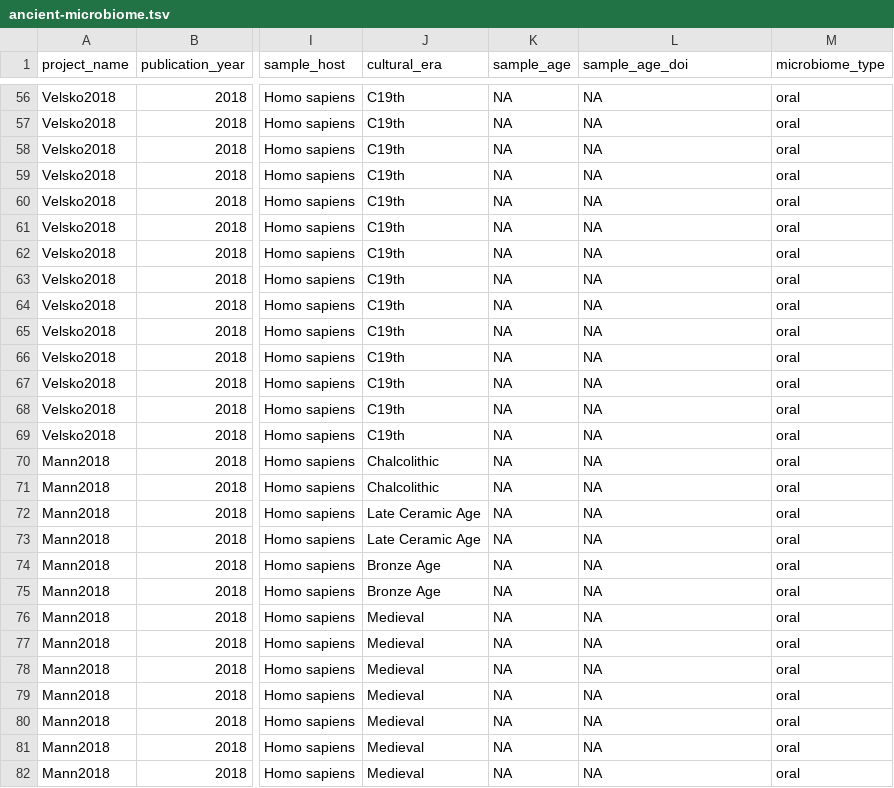
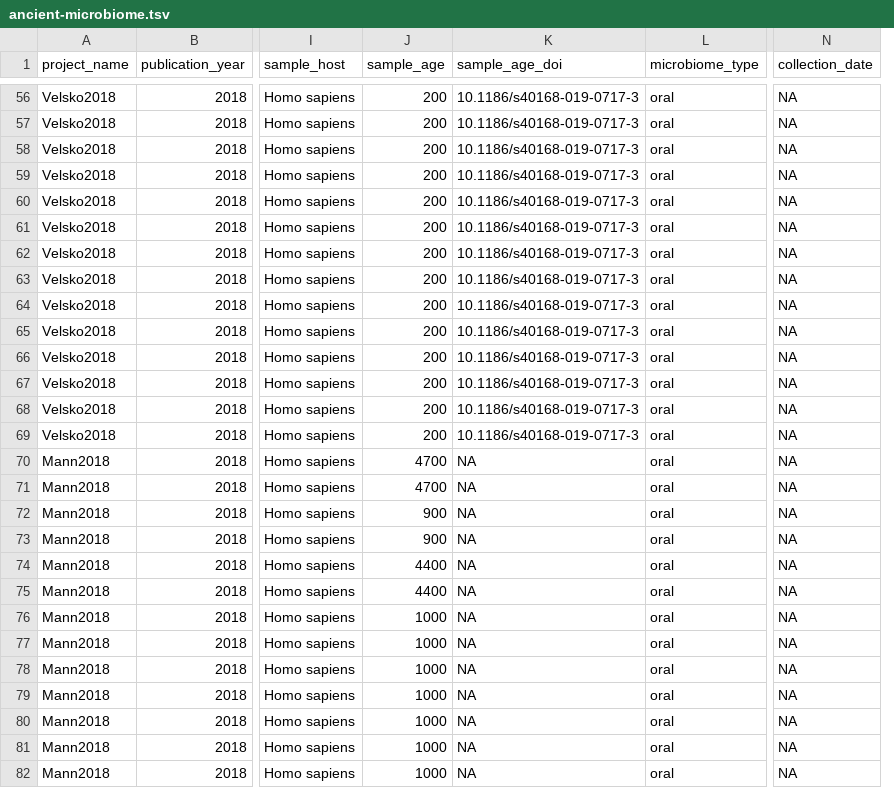
Before and after one commit to SPAAM-community/AncientMetagenomeDir, a TSV file: ancient-microbiome/ancient-microbiome.tsv, drawn as a sheet; only a part is shown, gaps mark what is left out; removed rows and columns are numbered as before the commit, all else as after; the diff covers the shown part only; the diff names each change by its address in the sheet, - before the commit and + after, or states it on an @@ line.

```diff
--- a/ancient-microbiome/ancient-microbiome.tsv
+++ b/ancient-microbiome/ancient-microbiome.tsv
-column J (cultural_era), rows 56-82: C19th | C19th | C19th | C19th | C19th | C19th | C19th | C19th | C19th | C19th | C19th | C19th | C19th | C19th | Chalcolithic | Chalcolithic | Late Ceramic Age | Late Ceramic Age | Bronze Age | Bronze Age | Medieval | Medieval | Medieval | Medieval | Medieval | Medieval | Medieval
+column N (collection_date), rows 56-82: all NA
-J56:J69 (sample_age): NA
+J56:J69 (sample_age): 200
-K56:K69 (sample_age_doi): NA
+K56:K69 (sample_age_doi): 10.1186/s40168-019-0717-3
-J70:J71 (sample_age): NA
+J70:J71 (sample_age): 4700
-J72:J73 (sample_age): NA
+J72:J73 (sample_age): 900
-J74:J75 (sample_age): NA
+J74:J75 (sample_age): 4400
-J76:J82 (sample_age): NA
+J76:J82 (sample_age): 1000
```
Also changed, not shown: 145 edited cells elsewhere in this file.
